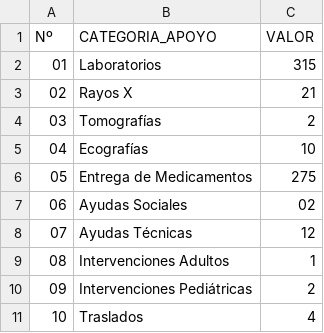
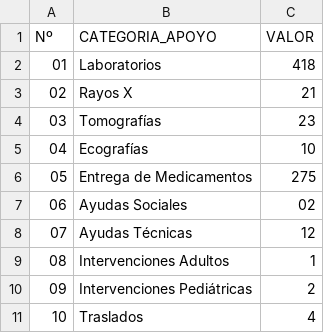
Before and after one commit to s2vivasjimmy-lgtm/mi_sistema, a CSV file: v_apoyo_social_venezuela_renace.csv, drawn as a sheet.

Commit message:
Actualización datos Puesto Comando

```diff
--- a/v_apoyo_social_venezuela_renace.csv
+++ b/v_apoyo_social_venezuela_renace.csv
@@ -1,5 +1,5 @@
 Nº,CATEGORIA_APOYO,VALOR
-01,Laboratorios ,315
+01,Laboratorios ,418
 02,Rayos X,21
-03,Tomografías ,2
+03,Tomografías ,23
 04,Ecografías,10
```
